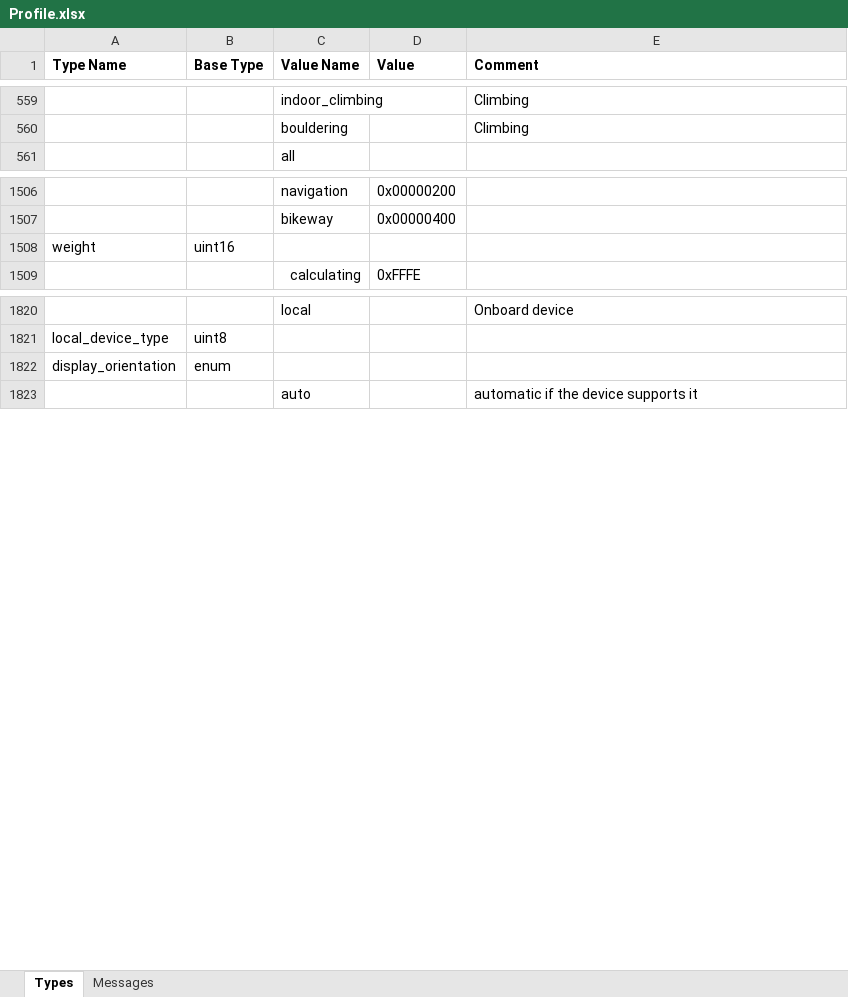
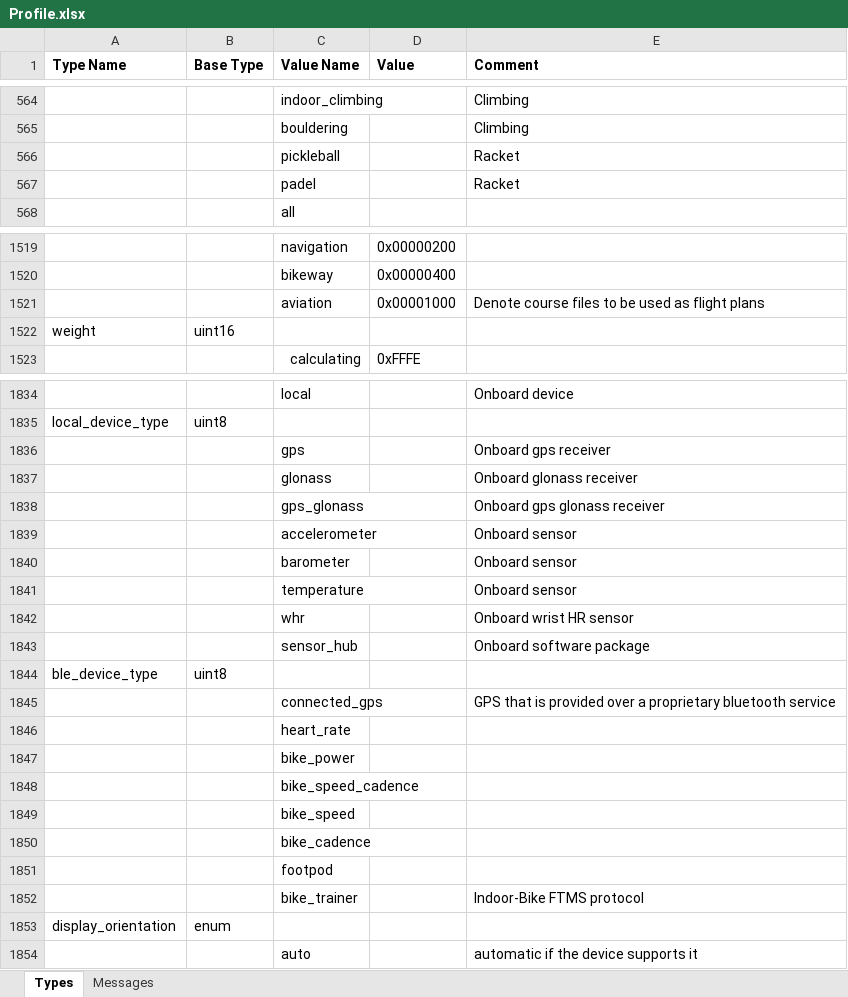
Before and after one commit to roznet/FitFileParser, an Excel workbook: python/Profile.xlsx, sheet Types, drawn as a sheet; only a part is shown, gaps mark what is left out; values as stored, in another font and other column widths than the file's, no borders; the diff covers the shown part only; the diff names each change by its address in the sheet, - before the commit and + after, or states it on an @@ line.

```diff
--- a/python/Profile.xlsx (sheet Types)
+++ b/python/Profile.xlsx (sheet Types)
+row 566:  |  | pickleball |  | Racket
+row 567:  |  | padel |  | Racket
+row 1521:  |  | aviation | 0x00001000 | Denote course files to be used as flight plans
+row 1836:  |  | gps |  | Onboard gps receiver
+row 1837:  |  | glonass |  | Onboard glonass receiver
+row 1838:  |  | gps_glonass |  | Onboard gps glonass receiver
+row 1839:  |  | accelerometer |  | Onboard sensor
+row 1840:  |  | barometer |  | Onboard sensor
+row 1841:  |  | temperature |  | Onboard sensor
+row 1842:  |  | whr |  | Onboard wrist HR sensor
+row 1843:  |  | sensor_hub |  | Onboard software package
+row 1844: ble_device_type | uint8
+row 1845:  |  | connected_gps |  | GPS that is provided over a proprietary bluetooth service
+row 1846:  |  | heart_rate
+row 1847:  |  | bike_power
+row 1848:  |  | bike_speed_cadence
+row 1849:  |  | bike_speed
+row 1850:  |  | bike_cadence
+row 1851:  |  | footpod
+row 1852:  |  | bike_trainer |  | Indoor-Bike FTMS protocol
```
Also changed, not shown: 33 added rows and 1 edited cell elsewhere in this sheet, sheet Messages, 13 other files.
